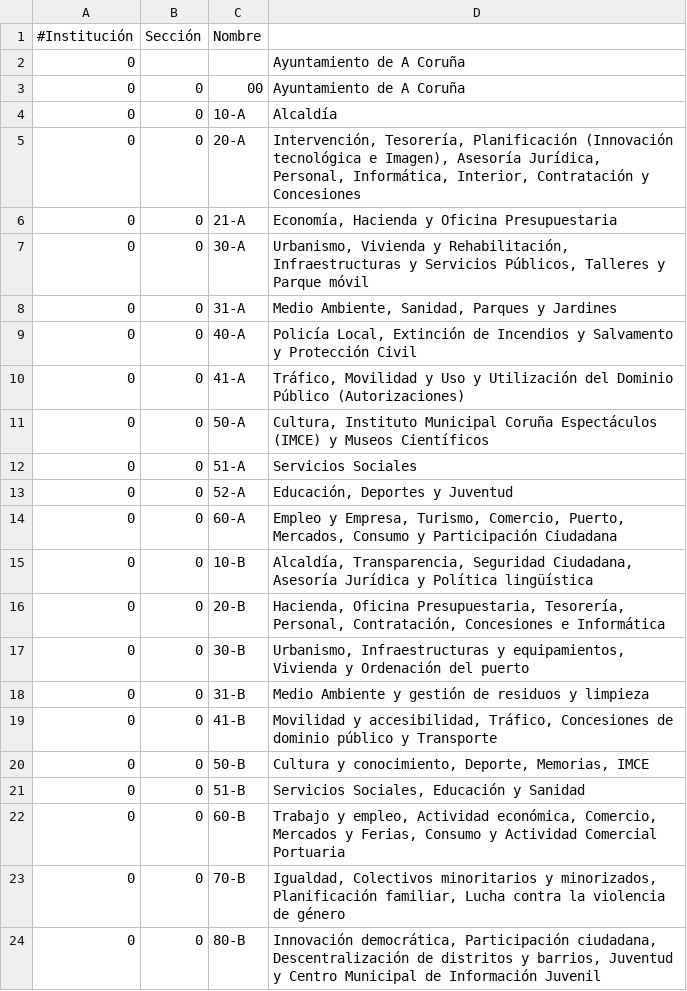
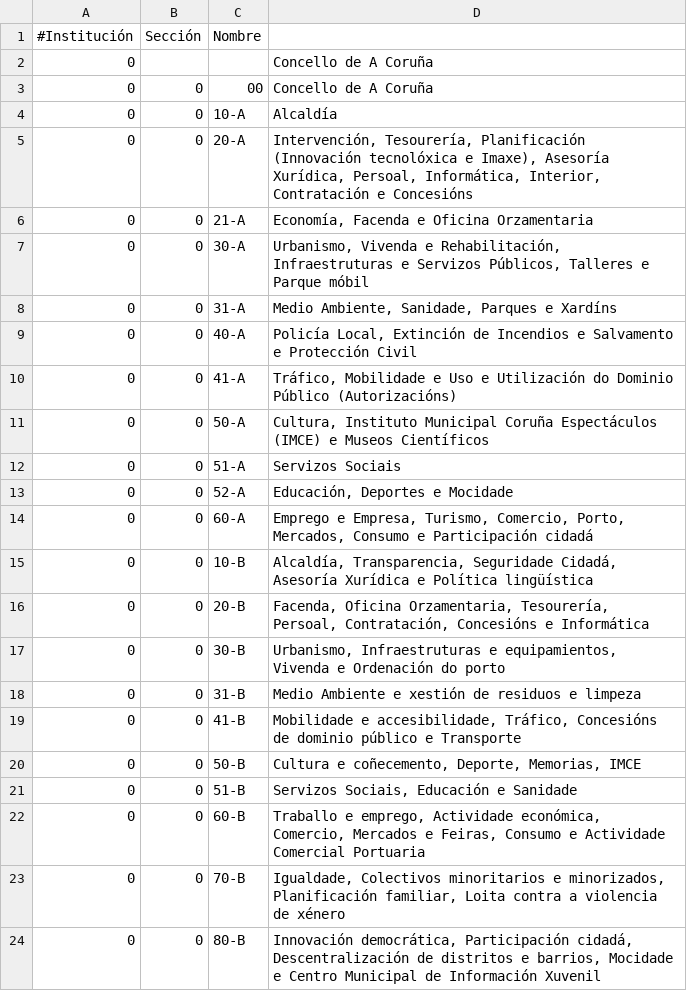
Before and after one commit to civio/presupuesto-coruna, a CSV file: data/gl/clasificacion_organica.csv, drawn as a sheet.

```diff
--- a/data/gl/clasificacion_organica.csv
+++ b/data/gl/clasificacion_organica.csv
@@ -1,24 +1,24 @@
 #Institución,Sección,Nombre
-0,,,Ayuntamiento de A Coruña
-0,0,00,Ayuntamiento de A Coruña
+0,,,Concello de A Coruña
+0,0,00,Concello de A Coruña
 0,0,10-A,Alcaldía
-0,0,20-A,"Intervención, Tesorería, Planificación (Innovación tecnológica e Imagen), Asesoría Jurídica, Personal, Informática, Interior, Contratación y Concesiones"
-0,0,21-A,"Economía, Hacienda y Oficina Presupuestaria"
-0,0,30-A,"Urbanismo, Vivienda y Rehabilitación, Infraestructuras y Servicios Públicos, Talleres y Parque móvil"
-0,0,31-A,"Medio Ambiente, Sanidad, Parques y Jardines"
-0,0,40-A,"Policía Local, Extinción de Incendios y Salvamento y Protección Civil"
-0,0,41-A,"Tráfico, Movilidad y Uso y Utilización del Dominio Público (Autorizaciones)"
-0,0,50-A,"Cultura, Instituto Municipal Coruña Espectáculos (IMCE) y Museos Científicos"
-0,0,51-A,Servicios Sociales
-0,0,52-A,"Educación, Deportes y Juventud"
-0,0,60-A,"Empleo y Empresa, Turismo, Comercio, Puerto, Mercados, Consumo y Participación Ciudadana"
-0,0,10-B,"Alcaldía, Transparencia, Seguridad Ciudadana, Asesoría Jurídica y Política lingüística"
-0,0,20-B,"Hacienda, Oficina Presupuestaria, Tesorería, Personal, Contratación, Concesiones e Informática"
-0,0,30-B,"Urbanismo, Infraestructuras y equipamientos, Vivienda y Ordenación del puerto"
-0,0,31-B,"Medio Ambiente y gestión de residuos y limpieza"
-0,0,41-B,"Movilidad y accesibilidad, Tráfico, Concesiones de dominio público y Transporte"
-0,0,50-B,"Cultura y conocimiento, Deporte, Memorias, IMCE"
-0,0,51-B,"Servicios Sociales, Educación y Sanidad"
-0,0,60-B,"Trabajo y empleo, Actividad económica, Comercio, Mercados y Ferias, Consumo y Actividad Comercial Portuaria"
-0,0,70-B,"Igualdad, Colectivos minoritarios y minorizados, Planificación familiar, Lucha contra la violencia de género"
-0,0,80-B,"Innovación democrática, Participación ciudadana, Descentralización de distritos y barrios, Juventud y Centro Municipal de Información Juvenil"
+0,0,20-A,"Intervención, Tesourería, Planificación (Innovación tecnolóxica e Imaxe), Asesoría Xurídica, Persoal, Informática, Interior, Contratación e Concesións"
+0,0,21-A,"Economía, Facenda e Oficina Orzamentaria"
+0,0,30-A,"Urbanismo, Vivenda e Rehabilitación, Infraestruturas e Servizos Públicos, Talleres e Parque móbil"
+0,0,31-A,"Medio Ambiente, Sanidade, Parques e Xardíns"
+0,0,40-A,"Policía Local, Extinción de Incendios e Salvamento e Protección Civil"
+0,0,41-A,"Tráfico, Mobilidade e Uso e Utilización do Dominio Público (Autorizacións)"
+0,0,50-A,"Cultura, Instituto Municipal Coruña Espectáculos (IMCE) e Museos Científicos"
+0,0,51-A,Servizos Sociais
+0,0,52-A,"Educación, Deportes e Mocidade"
+0,0,60-A,"Emprego e Empresa, Turismo, Comercio, Porto, Mercados, Consumo e Participación cidadá"
+0,0,10-B,"Alcaldía, Transparencia, Seguridade Cidadá, Asesoría Xurídica e Política lingüística"
+0,0,20-B,"Facenda, Oficina Orzamentaria, Tesourería, Persoal, Contratación, Concesións e Informática"
+0,0,30-B,"Urbanismo, Infraestruturas e equipamientos, Vivenda e Ordenación do porto"
+0,0,31-B,"Medio Ambiente e xestión de residuos e limpeza"
+0,0,41-B,"Mobilidade e accesibilidade, Tráfico, Concesións de dominio público e Transporte"
+0,0,50-B,"Cultura e coñecemento, Deporte, Memorias, IMCE"
+0,0,51-B,"Servizos Sociais, Educación e Sanidade"
+0,0,60-B,"Traballo e emprego, Actividade económica, Comercio, Mercados e Feiras, Consumo e Actividade Comercial Portuaria"
+0,0,70-B,"Igualdade, Colectivos minoritarios e minorizados, Planificación familiar, Loita contra a violencia de xénero"
+0,0,80-B,"Innovación democrática, Participación cidadá, Descentralización de distritos e barrios, Mocidade e Centro Municipal de Información Xuvenil"
```
Also changed, not shown: data/gl/clasificacion_economica.csv.
